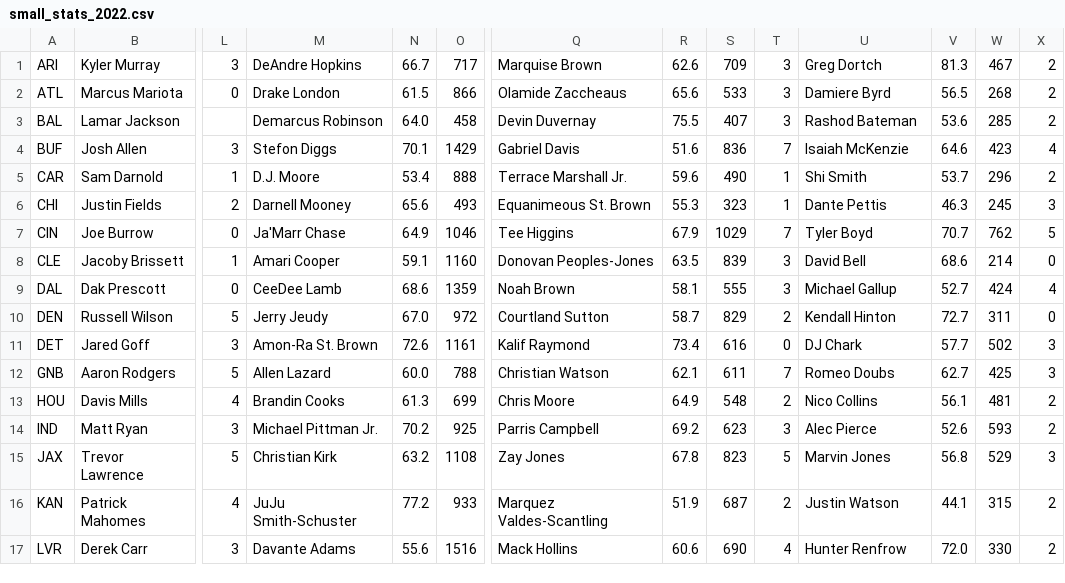
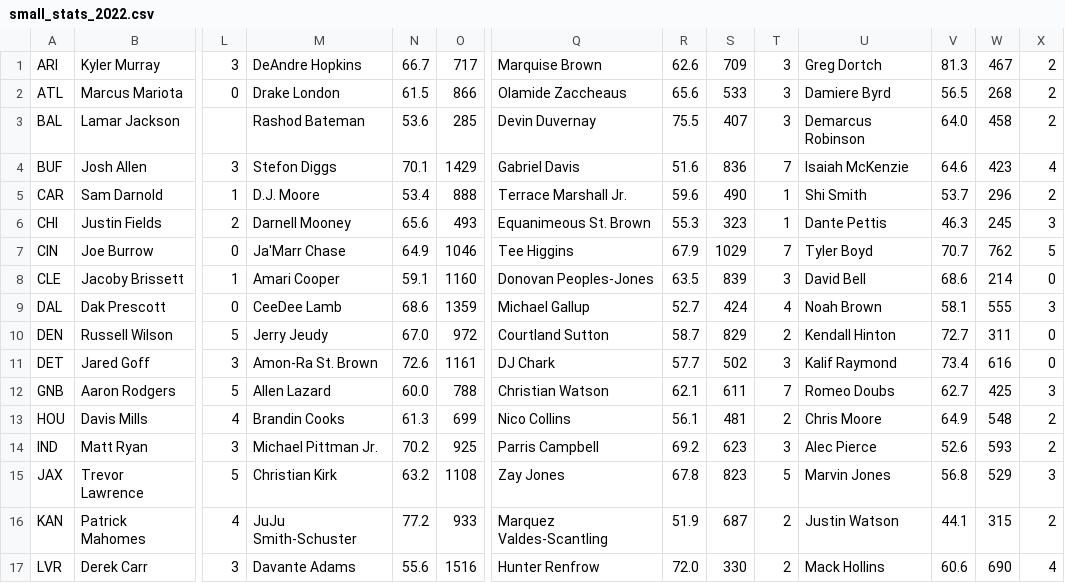
Before and after one commit to EmmettMyers/BlitzDraft, a CSV file: backend/data/small_stats_2022.csv, drawn as a sheet; only a part is shown, gaps mark what is left out; the diff covers the shown part only; the diff names each change by its address in the sheet, - before the commit and + after, or states it on an @@ line.

Commit message:
pick player data complete

```diff
--- a/backend/data/small_stats_2022.csv
+++ b/backend/data/small_stats_2022.csv
-M3: Demarcus Robinson
+M3: Rashod Bateman
-N3: 64.0
+N3: 53.6
-O3: 458
+O3: 285
-U3: Rashod Bateman
+U3: Demarcus Robinson
-V3: 53.6
+V3: 64.0
-W3: 285
+W3: 458
-Q9: Noah Brown
+Q9: Michael Gallup
-R9: 58.1
+R9: 52.7
-S9: 555
+S9: 424
-T9: 3
+T9: 4
-U9: Michael Gallup
+U9: Noah Brown
-V9: 52.7
+V9: 58.1
-W9: 424
+W9: 555
-X9: 4
+X9: 3
-Q11: Kalif Raymond
+Q11: DJ Chark
-R11: 73.4
+R11: 57.7
-S11: 616
+S11: 502
-T11: 0
+T11: 3
-U11: DJ Chark
+U11: Kalif Raymond
-V11: 57.7
+V11: 73.4
-W11: 502
+W11: 616
-X11: 3
+X11: 0
-Q13: Chris Moore
+Q13: Nico Collins
-R13: 64.9
+R13: 56.1
-S13: 548
+S13: 481
-U13: Nico Collins
+U13: Chris Moore
-V13: 56.1
+V13: 64.9
-W13: 481
+W13: 548
-Q17: Mack Hollins
+Q17: Hunter Renfrow
-R17: 60.6
+R17: 72.0
-S17: 690
+S17: 330
-T17: 4
+T17: 2
-U17: Hunter Renfrow
+U17: Mack Hollins
-V17: 72.0
+V17: 60.6
-W17: 330
+W17: 690
-X17: 2
+X17: 4
```
Also changed, not shown: 35 edited cells elsewhere in this file, 28 other files.
